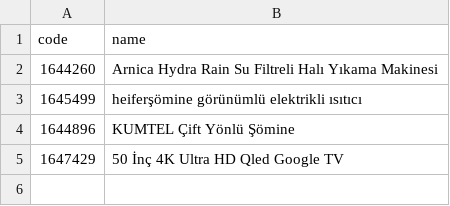
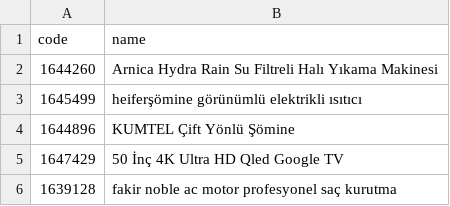
Before and after one commit to deimnegric/bimkod, a CSV file: pipeline/catalog_source/corrections.csv, drawn as a sheet; the diff names each change by its address in the sheet, - before the commit and + after, or states it on an @@ line.

Commit message:
Admin: 1639128 düzeltmesi eklendi

```diff
--- a/pipeline/catalog_source/corrections.csv
+++ b/pipeline/catalog_source/corrections.csv
+row 6: 1639128 | fakir noble ac motor profesyonel saç kurutma
```
